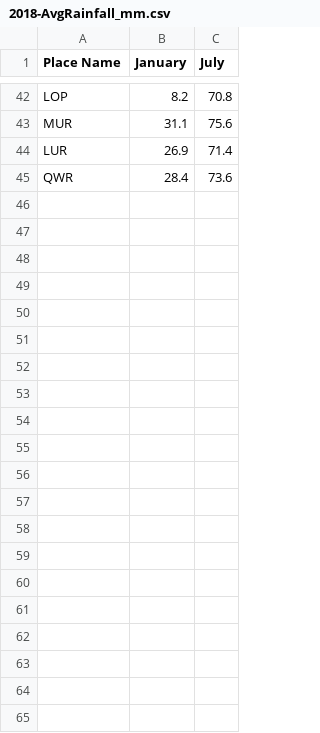
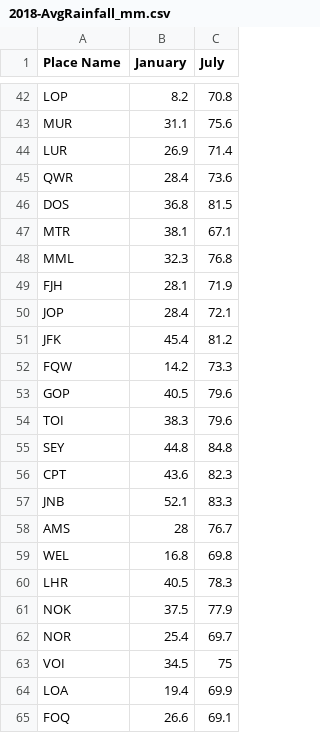
Before and after one commit to matthew-william-lock/Principal-Component-Analysis, a CSV file: src/2018-AvgRainfall_mm.csv, drawn as a sheet; only a part is shown, gaps mark what is left out; the diff names each change by its address in the sheet, - before the commit and + after, or states it on an @@ line.

```diff
--- a/src/2018-AvgRainfall_mm.csv
+++ b/src/2018-AvgRainfall_mm.csv
+row 46: DOS | 36.8 | 81.5
+row 47: MTR | 38.1 | 67.1
+row 48: MML | 32.3 | 76.8
+row 49: FJH | 28.1 | 71.9
+row 50: JOP | 28.4 | 72.1
+row 51: JFK | 45.4 | 81.2
+row 52: FQW | 14.2 | 73.3
+row 53: GOP | 40.5 | 79.6
+row 54: TOI | 38.3 | 79.6
+row 55: SEY | 44.8 | 84.8
+row 56: CPT | 43.6 | 82.3
+row 57: JNB | 52.1 | 83.3
+row 58: AMS | 28 | 76.7
+row 59: WEL | 16.8 | 69.8
+row 60: LHR | 40.5 | 78.3
+row 61: NOK | 37.5 | 77.9
+row 62: NOR | 25.4 | 69.7
+row 63: VOI | 34.5 | 75
+row 64: LOA | 19.4 | 69.9
+row 65: FOQ | 26.6 | 69.1
```
Also changed, not shown: 4 other files.
